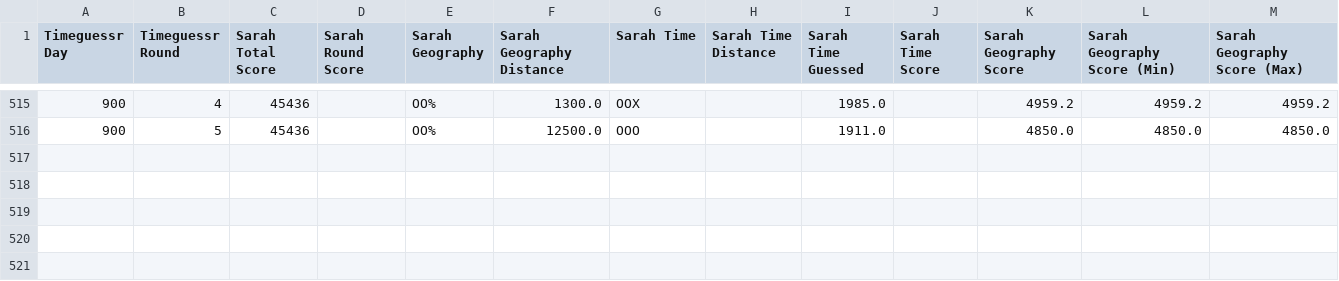
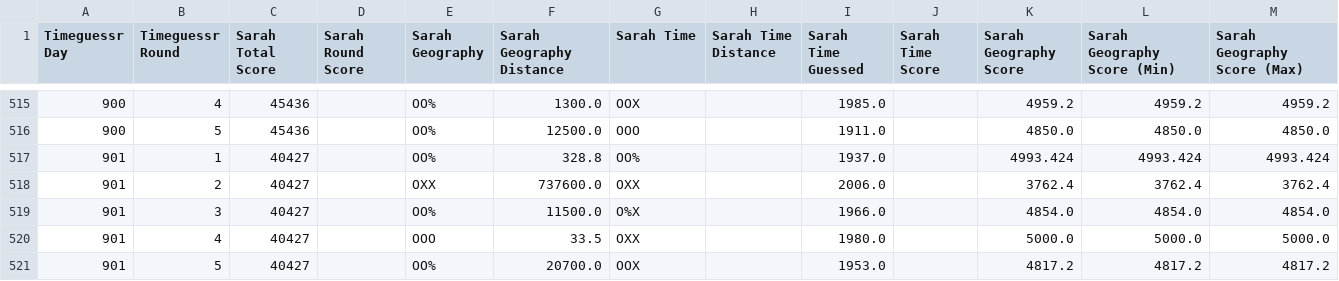
Before and after one commit to sjlarimer/TimeGuessr, a CSV file: Data/Timeguessr_Sarah_Parsed.csv, drawn as a sheet; only a part is shown, gaps mark what is left out.

```diff
--- a/Data/Timeguessr_Sarah_Parsed.csv
+++ b/Data/Timeguessr_Sarah_Parsed.csv
@@ -516 +516,6 @@ Timeguessr Day,Timeguessr Round,Sarah Total Score,Sarah Round Score,Sarah Geogra
 900,5,45436,,OO%,12500.0,OOO,,1911.0,,4850.0,4850.0,4850.0
+901,1,40427,,OO%,328.8,OO%,,1937.0,,4993.424,4993.424,4993.424
+901,2,40427,,OXX,737600.0,OXX,,2006.0,,3762.4,3762.4,3762.4
+901,3,40427,,OO%,11500.0,O%X,,1966.0,,4854.0,4854.0,4854.0
+901,4,40427,,OOO,33.5,OXX,,1980.0,,5000.0,5000.0,5000.0
+901,5,40427,,OO%,20700.0,OOX,,1953.0,,4817.2,4817.2,4817.2
```
Also changed, not shown: Data/Timeguessr_Stats.csv, 1 other file.
